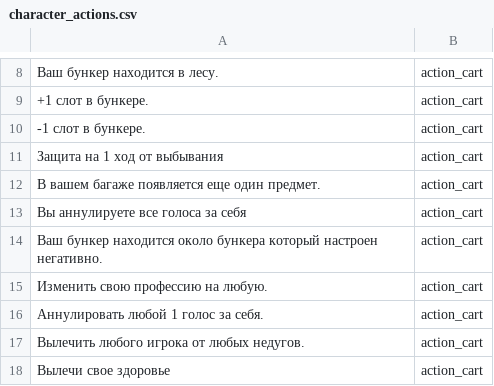
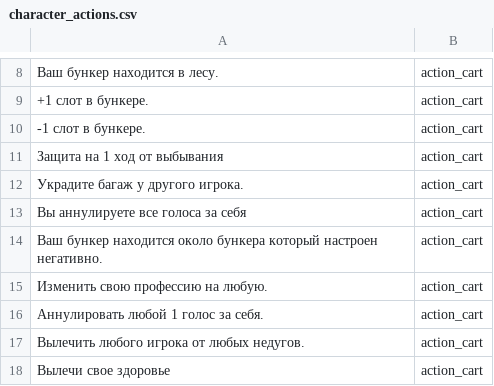
Before and after one commit to n-fdrv/BunkerTelegramBot, a CSV file: src/data/carts/character_actions.csv, drawn as a sheet; only a part is shown, gaps mark what is left out.

```diff
--- a/src/data/carts/character_actions.csv
+++ b/src/data/carts/character_actions.csv
@@ -11,3 +11,3 @@
 Защита на 1 ход от выбывания,action_cart
-В вашем багаже появляется еще один предмет.,action_cart
+Украдите багаж у другого игрока.,action_cart
 Вы аннулируете все голоса за себя,action_cart
```
Also changed, not shown: 6 other files.
